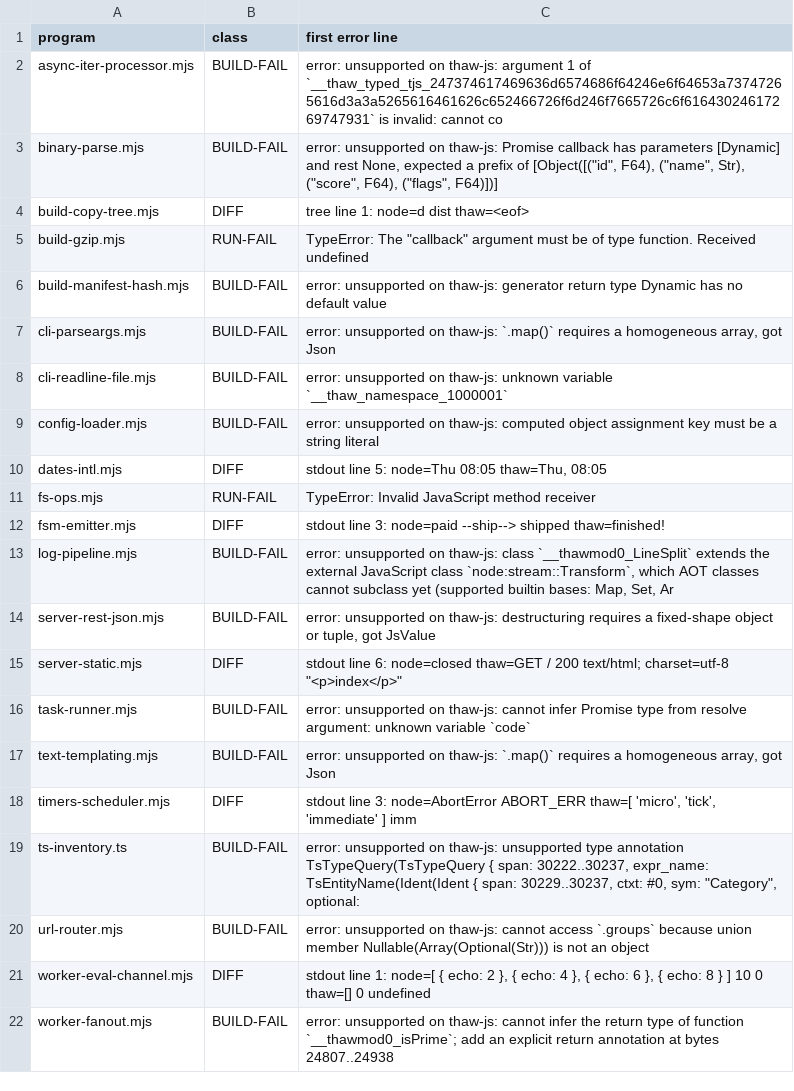
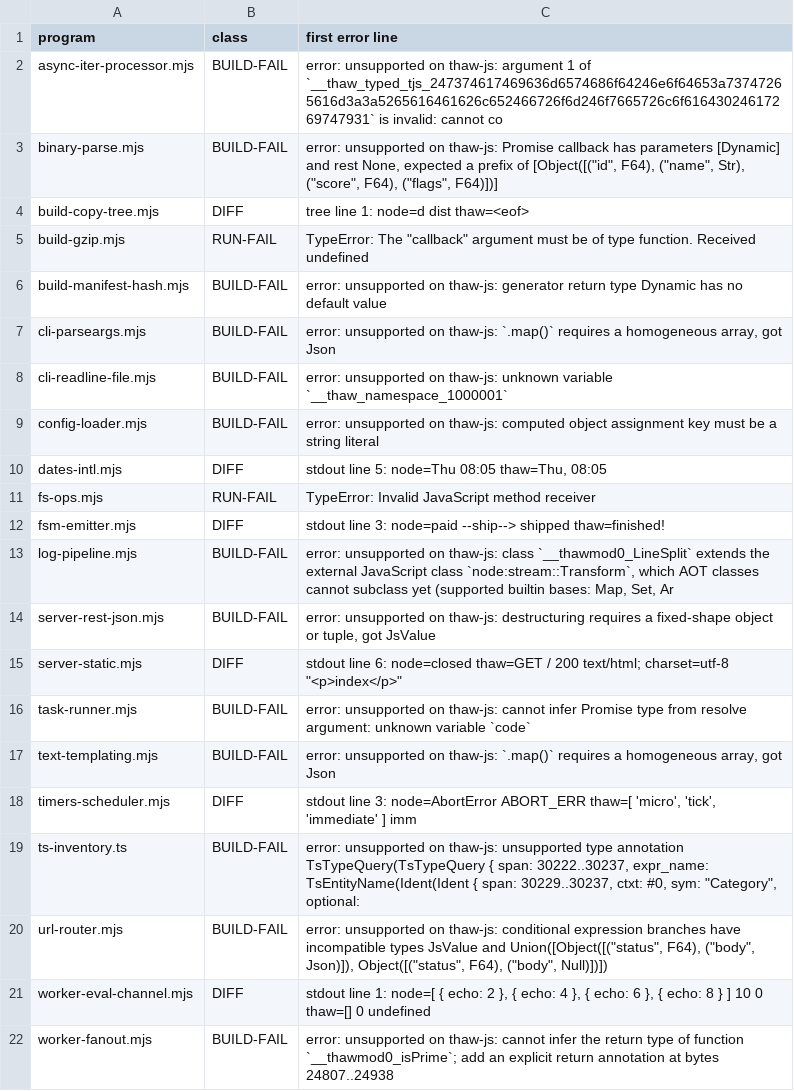
Before and after one commit to NY1729/thaw, a TSV file: tools/app-corpus/known-gaps.tsv, drawn as a sheet.

Commit message:
fix: read properties of truthy-narrowed nullable union members, any-typed array index, self-recursive untyped arrows

```diff
--- a/tools/app-corpus/known-gaps.tsv
+++ b/tools/app-corpus/known-gaps.tsv
@@ -19,3 +19,3 @@ timers-scheduler.mjs	DIFF	stdout line 3: node=AbortError ABORT_ERR thaw=[ 'micro
 ts-inventory.ts	BUILD-FAIL	error: unsupported on thaw-js: unsupported type annotation TsTypeQuery(TsTypeQuery { span: 30222..30237, expr_name: TsEntityName(Ident(Ident { span: 30229..30237, ctxt: #0, sym: "Category", optional:
-url-router.mjs	BUILD-FAIL	error: unsupported on thaw-js: cannot access `.groups` because union member Nullable(Array(Optional(Str))) is not an object
+url-router.mjs	BUILD-FAIL	error: unsupported on thaw-js: conditional expression branches have incompatible types JsValue and Union([Object([("status", F64), ("body", Json)]), Object([("status", F64), ("body", Null)])])
 worker-eval-channel.mjs	DIFF	stdout line 1: node=[ { echo: 2 }, { echo: 4 }, { echo: 6 }, { echo: 8 } ] 10 0 thaw=[] 0 undefined
```
Also changed, not shown: 4 other files.
